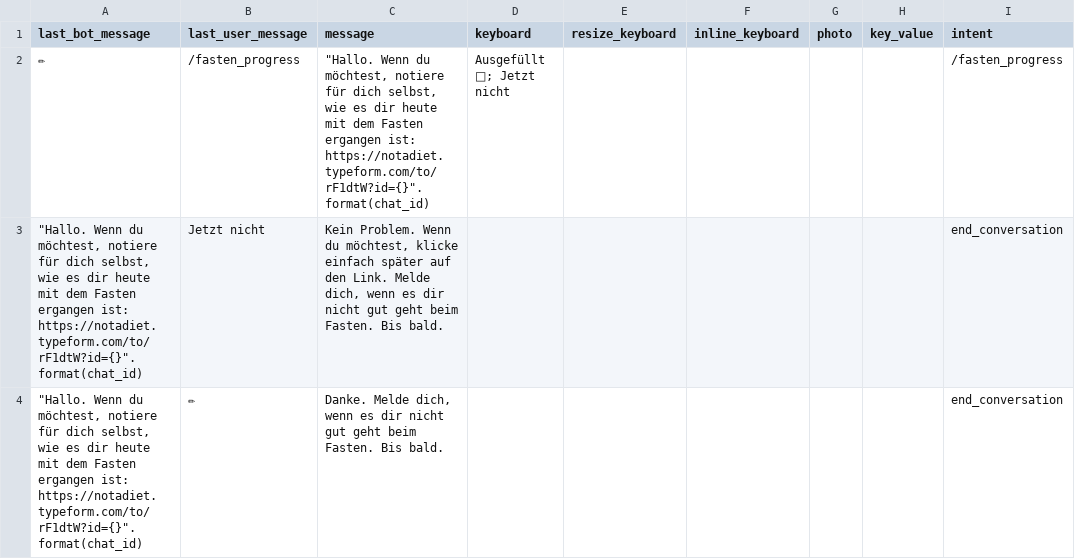
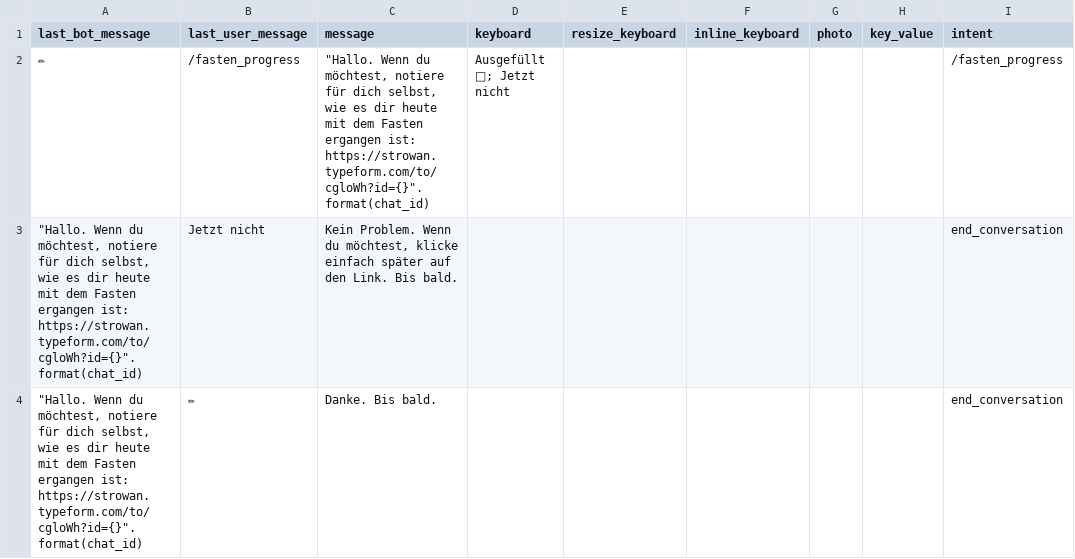
Before and after one commit to s0288/strowan_bot, a CSV file: strowan_bot/dialogues/fasten_progress.csv, drawn as a sheet.

Commit message:
updated fasten dialogues

```diff
--- a/strowan_bot/dialogues/fasten_progress.csv
+++ b/strowan_bot/dialogues/fasten_progress.csv
@@ -1,4 +1,4 @@
 last_bot_message,last_user_message,message,keyboard,resize_keyboard,inline_keyboard,photo,key_value,intent
-✏,/fasten_progress,"""Hallo. Wenn du möchtest, notiere für dich selbst, wie es dir heute mit dem Fasten ergangen ist: https://notadiet.typeform.com/to/rF1dtW?id={}"".format(chat_id)",Ausgefüllt 🙂; Jetzt nicht,,,,,/fasten_progress
-"""Hallo. Wenn du möchtest, notiere für dich selbst, wie es dir heute mit dem Fasten ergangen ist: https://notadiet.typeform.com/to/rF1dtW?id={}"".format(chat_id)",Jetzt nicht,"Kein Problem. Wenn du möchtest, klicke einfach später auf den Link. Melde dich, wenn es dir nicht gut geht beim Fasten. Bis bald.",,,,,,end_conversation
-"""Hallo. Wenn du möchtest, notiere für dich selbst, wie es dir heute mit dem Fasten ergangen ist: https://notadiet.typeform.com/to/rF1dtW?id={}"".format(chat_id)",✏,"Danke. Melde dich, wenn es dir nicht gut geht beim Fasten. Bis bald.",,,,,,end_conversation
+✏,/fasten_progress,"""Hallo. Wenn du möchtest, notiere für dich selbst, wie es dir heute mit dem Fasten ergangen ist: https://strowan.typeform.com/to/cgloWh?id={}"".format(chat_id)",Ausgefüllt 🙂; Jetzt nicht,,,,,/fasten_progress
+"""Hallo. Wenn du möchtest, notiere für dich selbst, wie es dir heute mit dem Fasten ergangen ist: https://strowan.typeform.com/to/cgloWh?id={}"".format(chat_id)",Jetzt nicht,"Kein Problem. Wenn du möchtest, klicke einfach später auf den Link. Bis bald.",,,,,,end_conversation
+"""Hallo. Wenn du möchtest, notiere für dich selbst, wie es dir heute mit dem Fasten ergangen ist: https://strowan.typeform.com/to/cgloWh?id={}"".format(chat_id)",✏,Danke. Bis bald.,,,,,,end_conversation
```
Also changed, not shown: strowan_bot/dialogues/fasten_success.csv.
